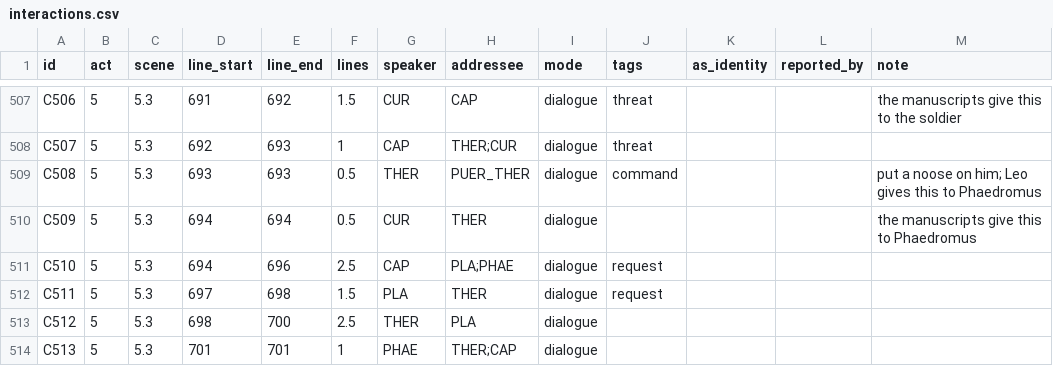
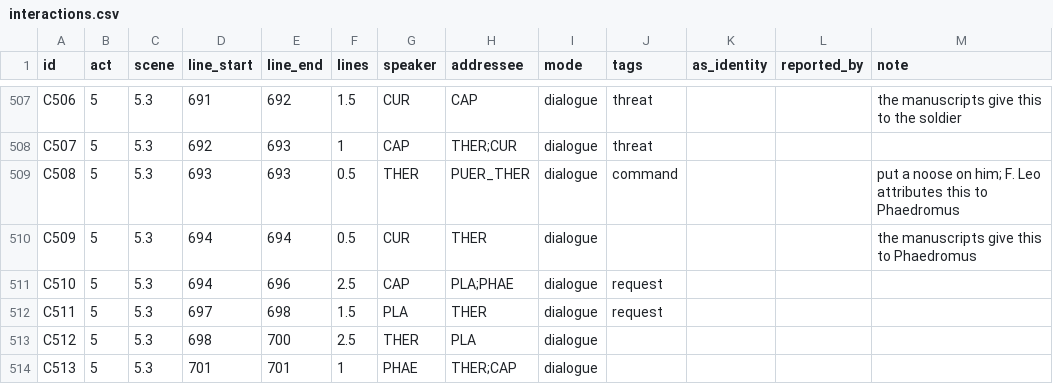
Before and after one commit to ancient-drama-SNA/Roman_Comedy-SNA, a CSV file: data/curculio/interactions.csv, drawn as a sheet; only a part is shown, gaps mark what is left out.

Commit message:
clarify editor note

```diff
--- a/data/curculio/interactions.csv
+++ b/data/curculio/interactions.csv
@@ -508,3 +508,3 @@ C506,5,5.3,691,692,1.5,CUR,CAP,dialogue,threat,,,the manuscripts give this to th
 C507,5,5.3,692,693,1,CAP,THER;CUR,dialogue,threat,,,
-C508,5,5.3,693,693,0.5,THER,PUER_THER,dialogue,command,,,put a noose on him; Leo gives this to Phaedromus
+C508,5,5.3,693,693,0.5,THER,PUER_THER,dialogue,command,,,put a noose on him; F. Leo attributes this to Phaedromus
 C509,5,5.3,694,694,0.5,CUR,THER,dialogue,,,,the manuscripts give this to Phaedromus
```
